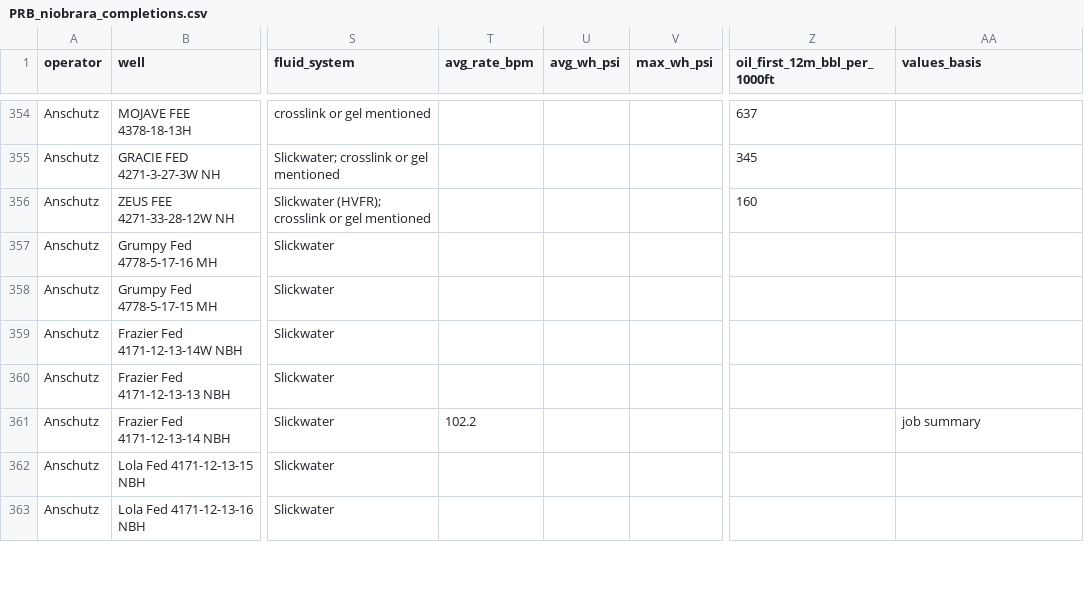
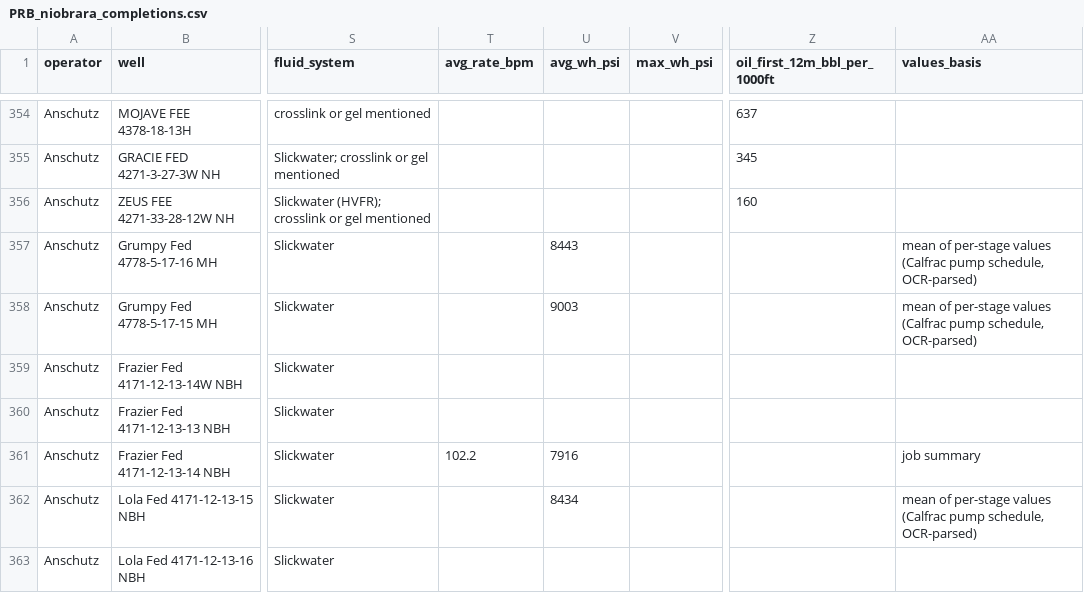
Before and after one commit to BackwardsHAT123/PRB, a CSV file: data/completions/PRB_niobrara_completions.csv, drawn as a sheet; only a part is shown, gaps mark what is left out; the diff covers the shown part only; the diff names each change by its address in the sheet, - before the commit and + after, or states it on an @@ line.

```diff
--- a/data/completions/PRB_niobrara_completions.csv
+++ b/data/completions/PRB_niobrara_completions.csv
-U357 (avg_wh_psi): (empty)
+U357 (avg_wh_psi): 8443
-AA357:AA358 (values_basis): (empty)
+AA357:AA358 (values_basis): mean of per-stage values (Calfrac pump schedule, OCR-parsed)
-U358 (avg_wh_psi): (empty)
+U358 (avg_wh_psi): 9003
-U361 (avg_wh_psi): (empty)
+U361 (avg_wh_psi): 7916
-U362 (avg_wh_psi): (empty)
+U362 (avg_wh_psi): 8434
-AA362 (values_basis): (empty)
+AA362 (values_basis): mean of per-stage values (Calfrac pump schedule, OCR-parsed)
```
Also changed, not shown: 48 edited cells elsewhere in this file, 2 other files.
